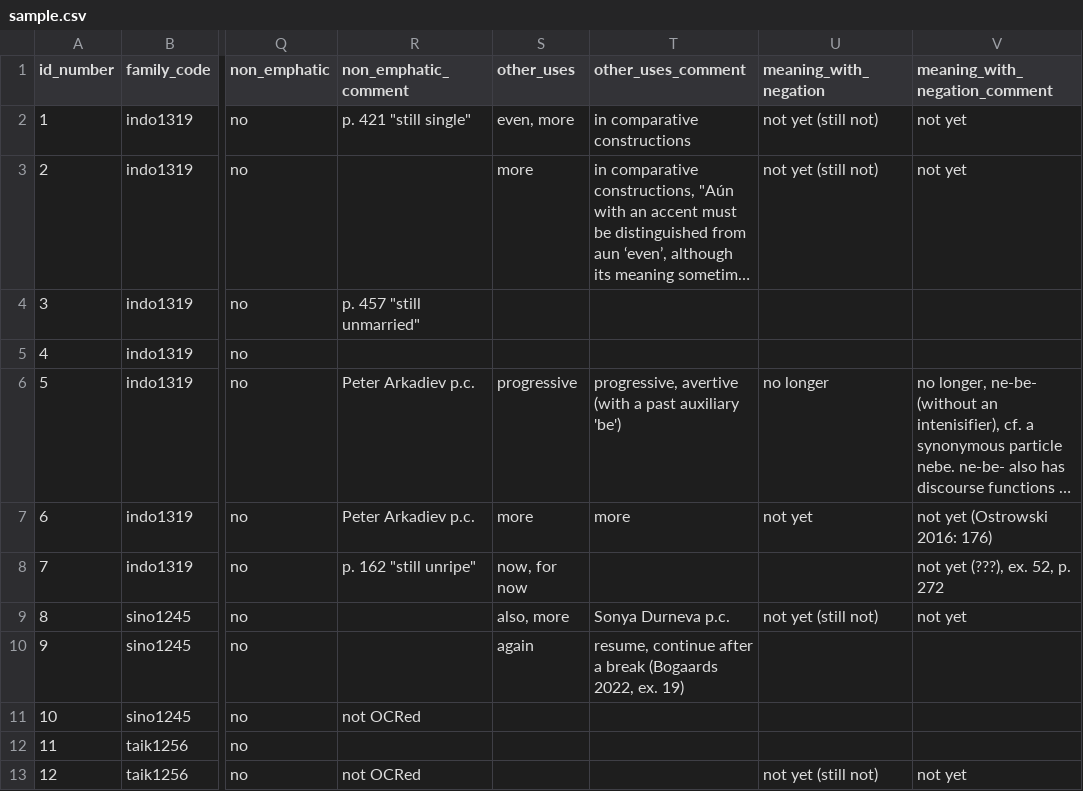
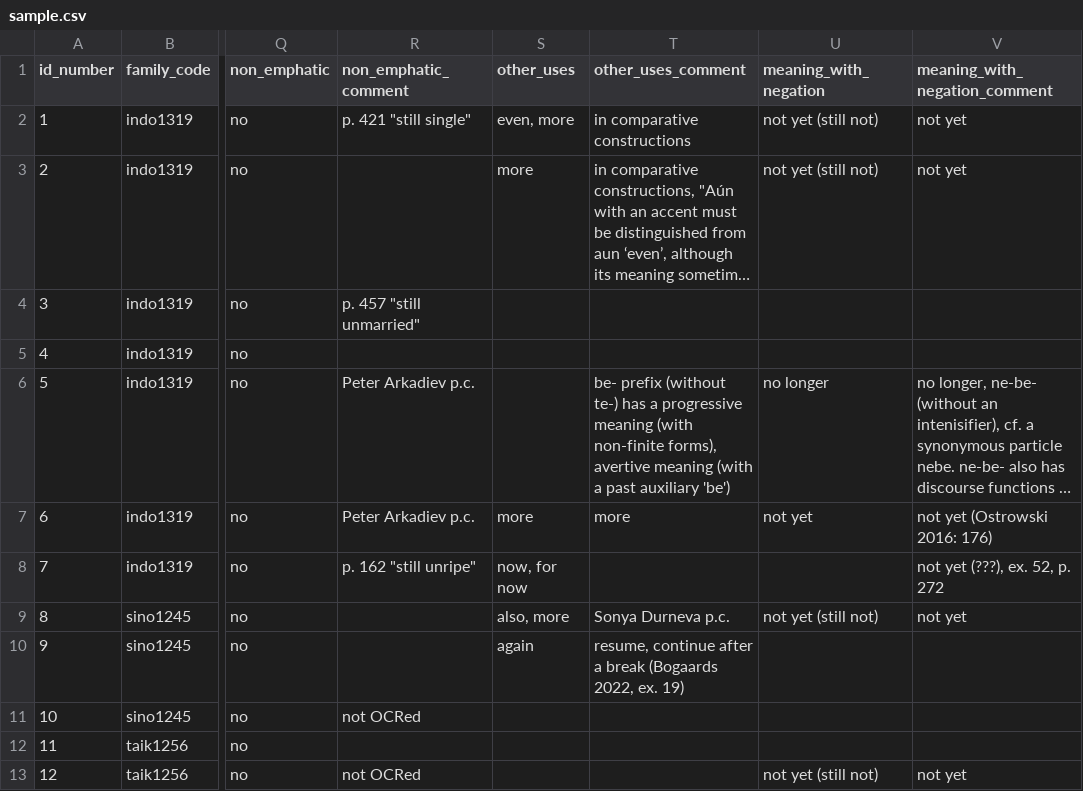
Before and after one commit to anapanifica/continuative, a CSV file: sample.csv, drawn as a sheet; only a part is shown, gaps mark what is left out; long unchanged cells end in …; the diff names each change by its address in the sheet, - before the commit and + after, or states it on an @@ line.

```diff
--- a/sample.csv
+++ b/sample.csv
-S6 (other_uses): progressive
+S6 (other_uses): (empty)
-T6 (other_uses_comment): progressive, avertive (with a…
+T6 (other_uses_comment): be- prefix (without te-) has a progressive meaning (with non-finite forms), avertive meaning (with a…
```
Also changed, not shown: 6 other files.
